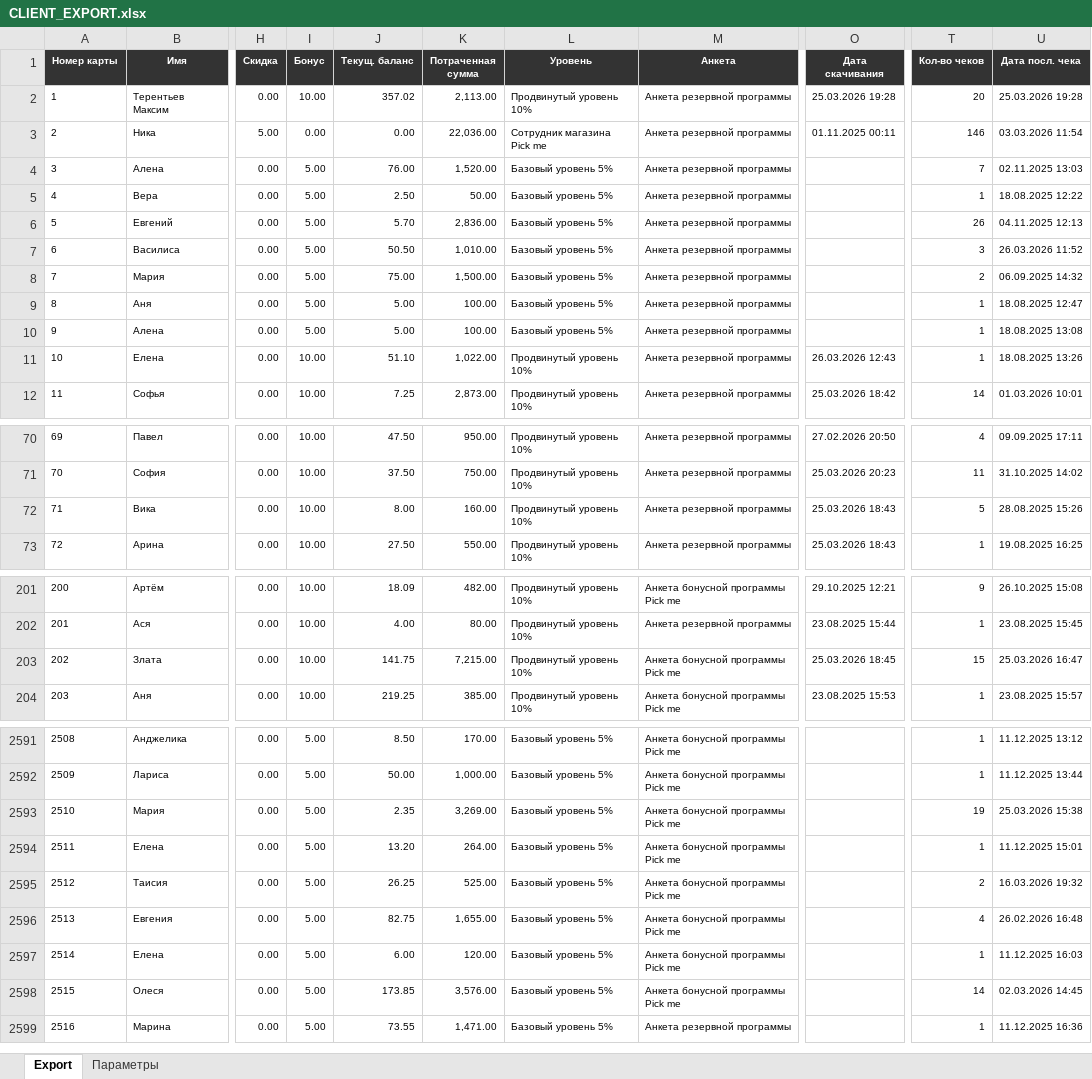
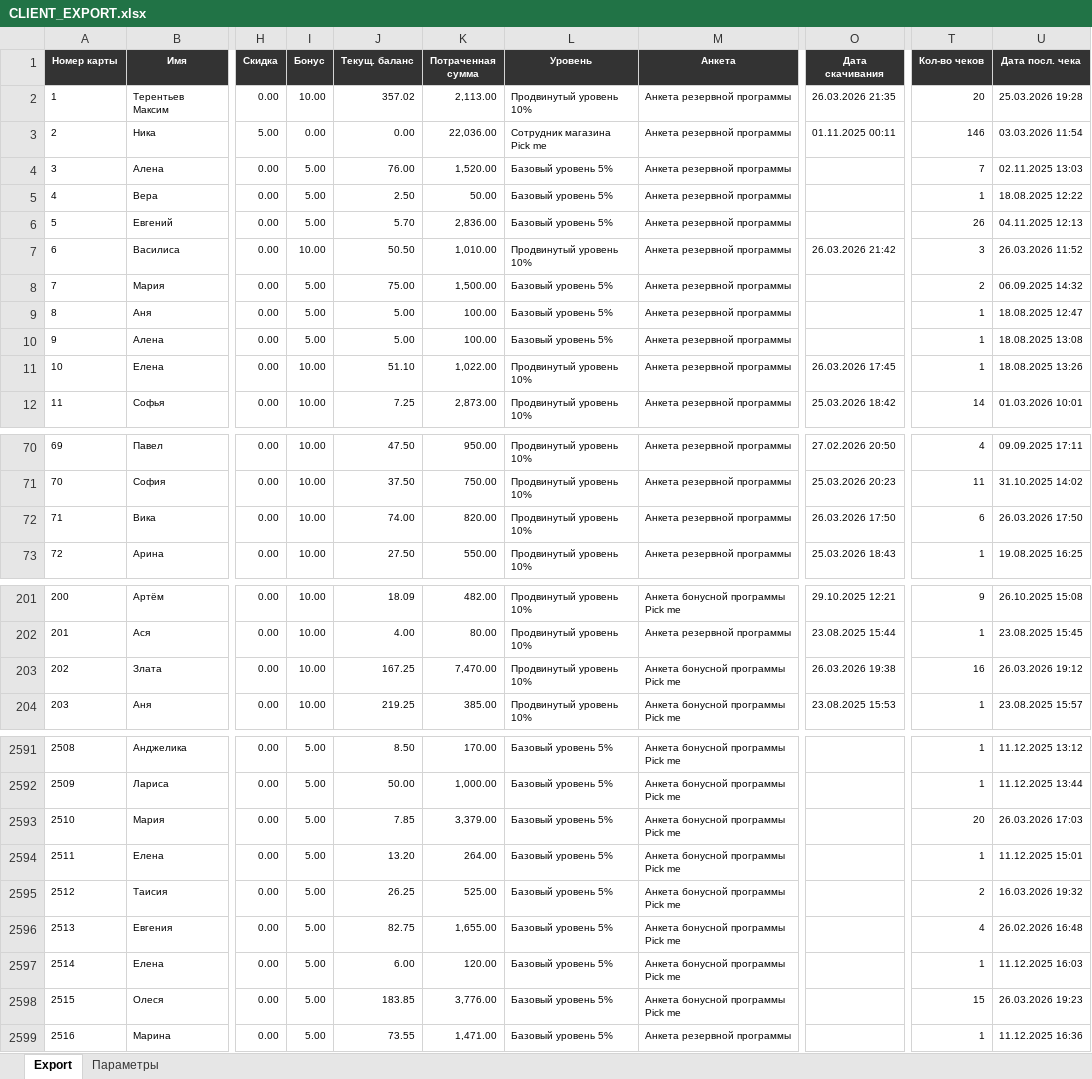
Before and after one commit to maximterentevasu-byte/maximus, an Excel workbook: CLIENT_EXPORT.xlsx, sheet Export, drawn as a sheet; only a part is shown, gaps mark what is left out; values as stored, in another font and other column widths than the file's, no borders; the diff covers the shown part only; the diff names each change by its address in the sheet, - before the commit and + after, or states it on an @@ line.

```diff
--- a/CLIENT_EXPORT.xlsx (sheet Export)
+++ b/CLIENT_EXPORT.xlsx (sheet Export)
-O2 (Дата скачивания): 25.03.2026 19:28
+O2 (Дата скачивания): 26.03.2026 21:35
-I7 (Бонус): 5.00
+I7 (Бонус): 10.00
-L7 (Уровень): Базовый уровень 5%
+L7 (Уровень): Продвинутый уровень 10%
-O7 (Дата скачивания): (empty)
+O7 (Дата скачивания): 26.03.2026 21:42
-O11 (Дата скачивания): 26.03.2026 12:43
+O11 (Дата скачивания): 26.03.2026 17:45
-J72 (Текущ. баланс): 8.00
+J72 (Текущ. баланс): 74.00
-K72 (Потраченная сумма): 160.00
+K72 (Потраченная сумма): 820.00
-O72 (Дата скачивания): 25.03.2026 18:43
+O72 (Дата скачивания): 26.03.2026 17:50
-T72 (Кол-во чеков): 5
+T72 (Кол-во чеков): 6
-U72 (Дата посл. чека): 28.08.2025 15:26
+U72 (Дата посл. чека): 26.03.2026 17:50
-J203 (Текущ. баланс): 141.75
+J203 (Текущ. баланс): 167.25
-K203 (Потраченная сумма): 7,215.00
+K203 (Потраченная сумма): 7,470.00
-O203 (Дата скачивания): 25.03.2026 18:45
+O203 (Дата скачивания): 26.03.2026 19:38
-T203 (Кол-во чеков): 15
+T203 (Кол-во чеков): 16
-U203 (Дата посл. чека): 25.03.2026 16:47
+U203 (Дата посл. чека): 26.03.2026 19:12
-J2593 (Текущ. баланс): 2.35
+J2593 (Текущ. баланс): 7.85
-K2593 (Потраченная сумма): 3,269.00
+K2593 (Потраченная сумма): 3,379.00
-T2593 (Кол-во чеков): 19
+T2593 (Кол-во чеков): 20
-U2593 (Дата посл. чека): 25.03.2026 15:38
+U2593 (Дата посл. чека): 26.03.2026 17:03
-J2598 (Текущ. баланс): 173.85
+J2598 (Текущ. баланс): 183.85
-K2598 (Потраченная сумма): 3,576.00
+K2598 (Потраченная сумма): 3,776.00
-T2598 (Кол-во чеков): 14
+T2598 (Кол-во чеков): 15
-U2598 (Дата посл. чека): 02.03.2026 14:45
+U2598 (Дата посл. чека): 26.03.2026 19:23
```
Also changed, not shown: 17 added rows and 157 edited cells elsewhere in this sheet, sheet Параметры.
